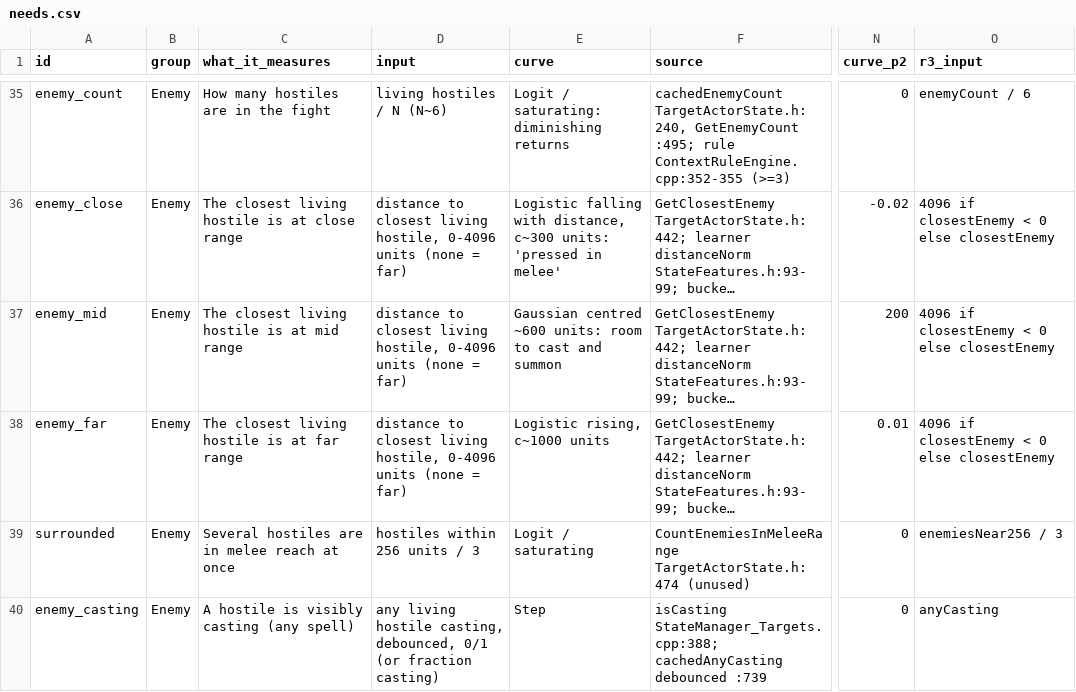
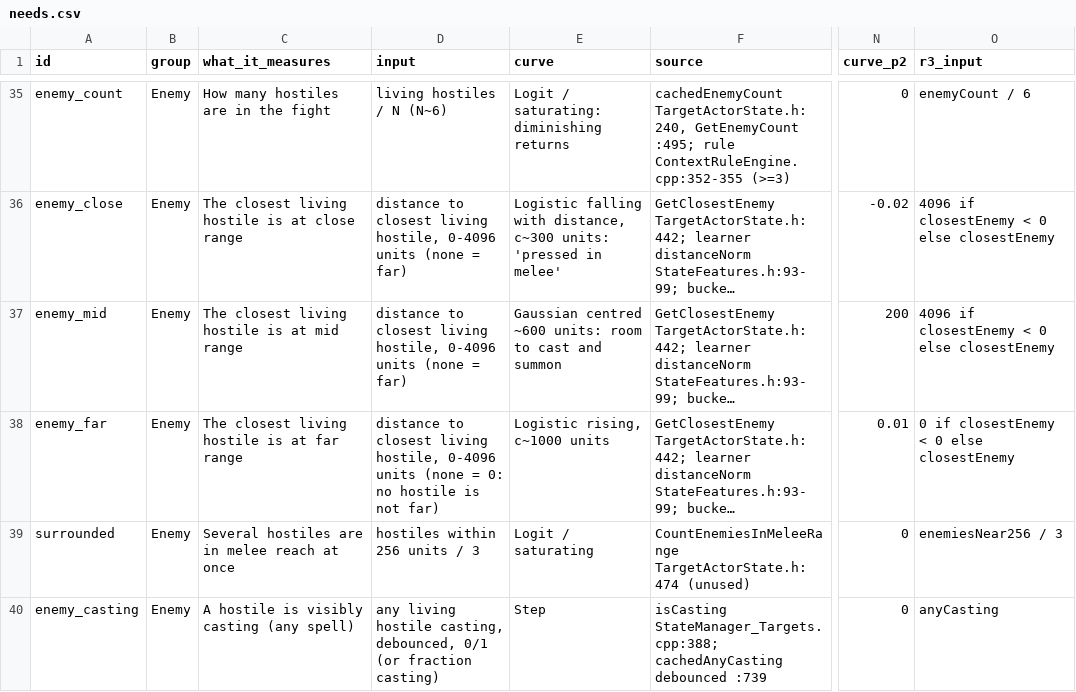
Before and after one commit to LandingCrew/huginn, a CSV file: docs/architecture/9-data/needs.csv, drawn as a sheet; only a part is shown, gaps mark what is left out; long unchanged cells end in …; the diff names each change by its address in the sheet, - before the commit and + after, or states it on an @@ line.

```diff
--- a/docs/architecture/9-data/needs.csv
+++ b/docs/architecture/9-data/needs.csv
-D38 (input): …(none = far)
+D38 (input): …(none = 0: no hostile is not far)
-O38 (r3_input): 4096 if closestEnemy < 0 else closestEnemy
+O38 (r3_input): 0 if closestEnemy < 0 else closestEnemy
```
Also changed, not shown: 6 other files.
